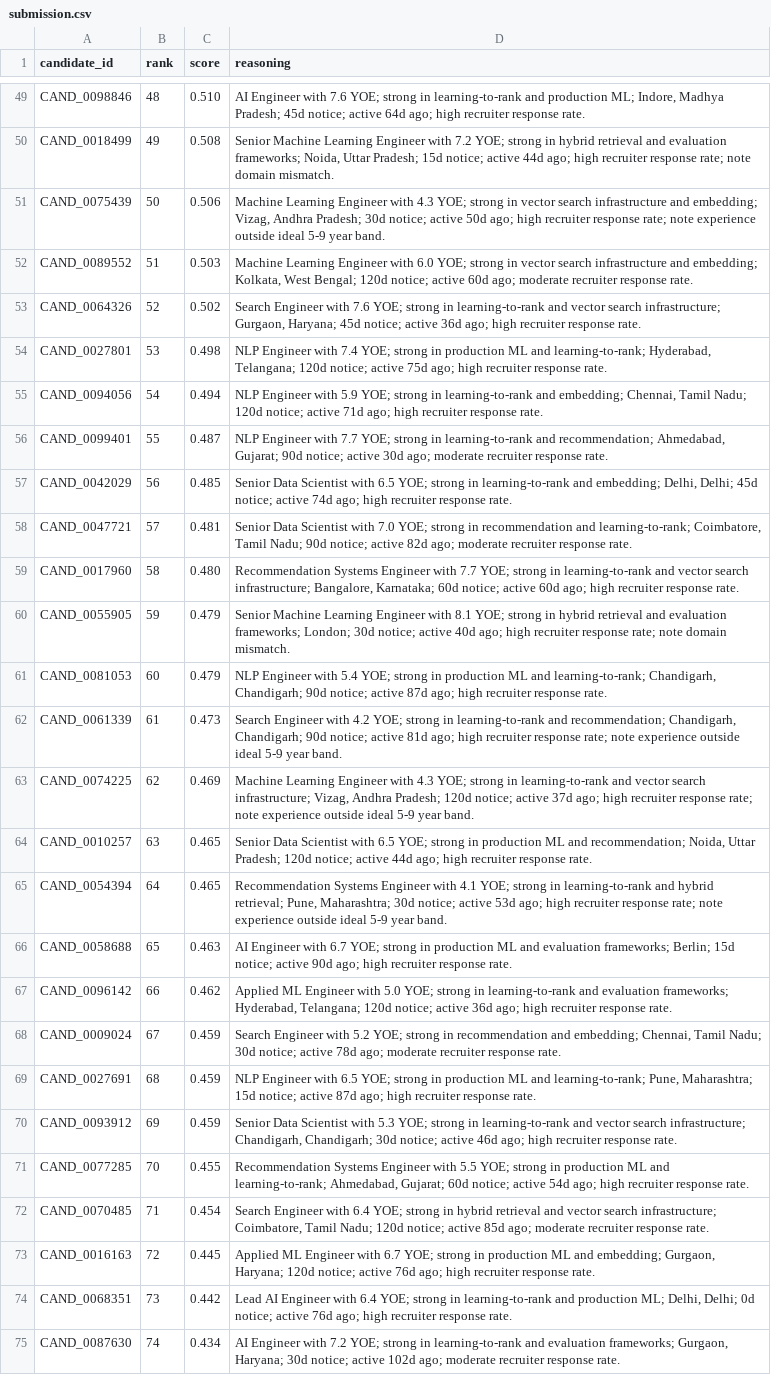
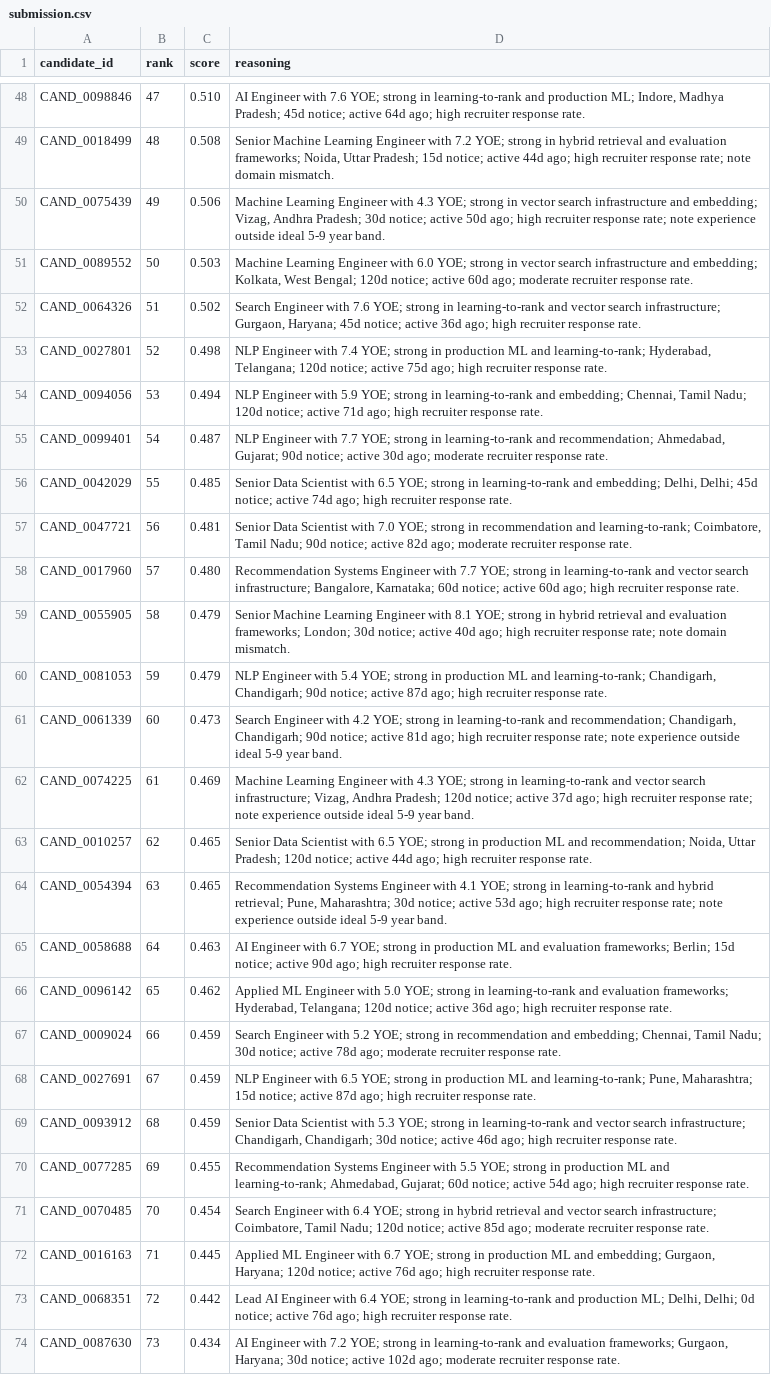
Before and after one commit to NOT-BAD-YAR/Redrop, a CSV file: redrob_ranker/output/submission.csv, drawn as a sheet; only a part is shown, gaps mark what is left out; addresses are those after the commit; the diff covers the shown part only; the diff names each change by its address in the sheet, - before the commit and + after, or states it on an @@ line.

```diff
--- a/redrob_ranker/output/submission.csv
+++ b/redrob_ranker/output/submission.csv
-B48 (rank): 48
+B48 (rank): 47
-B49 (rank): 49
+B49 (rank): 48
-B50 (rank): 50
+B50 (rank): 49
-B51 (rank): 51
+B51 (rank): 50
-B52 (rank): 52
+B52 (rank): 51
-B53 (rank): 53
+B53 (rank): 52
-B54 (rank): 54
+B54 (rank): 53
-B55 (rank): 55
+B55 (rank): 54
-B56 (rank): 56
+B56 (rank): 55
-B57 (rank): 57
+B57 (rank): 56
-B58 (rank): 58
+B58 (rank): 57
-B59 (rank): 59
+B59 (rank): 58
-B60 (rank): 60
+B60 (rank): 59
-B61 (rank): 61
+B61 (rank): 60
-B62 (rank): 62
+B62 (rank): 61
-B63 (rank): 63
+B63 (rank): 62
-B64 (rank): 64
+B64 (rank): 63
-B65 (rank): 65
+B65 (rank): 64
-B66 (rank): 66
+B66 (rank): 65
-B67 (rank): 67
+B67 (rank): 66
-B68 (rank): 68
+B68 (rank): 67
-B69 (rank): 69
+B69 (rank): 68
-B70 (rank): 70
+B70 (rank): 69
-B71 (rank): 71
+B71 (rank): 70
-B72 (rank): 72
+B72 (rank): 71
-B73 (rank): 73
+B73 (rank): 72
-B74 (rank): 74
+B74 (rank): 73
```
Also changed, not shown: 2 added rows, 2 removed rows and 51 edited cells elsewhere in this file, 1 other file.
